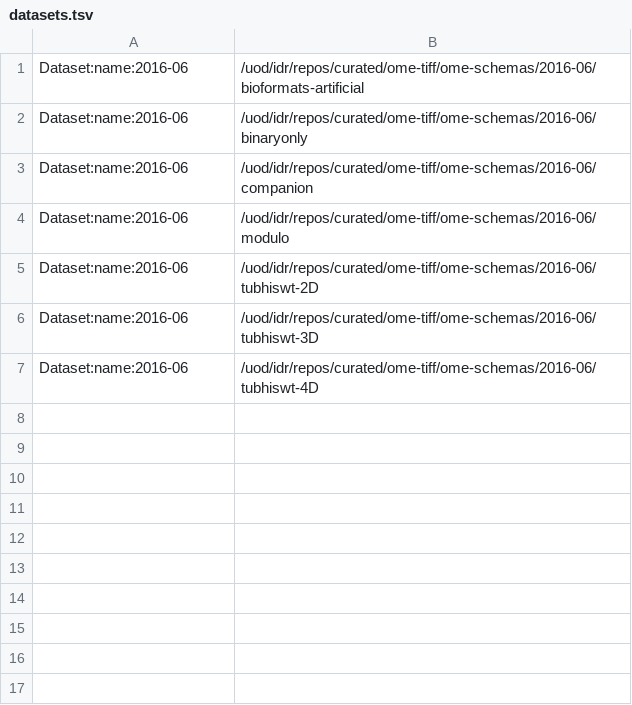
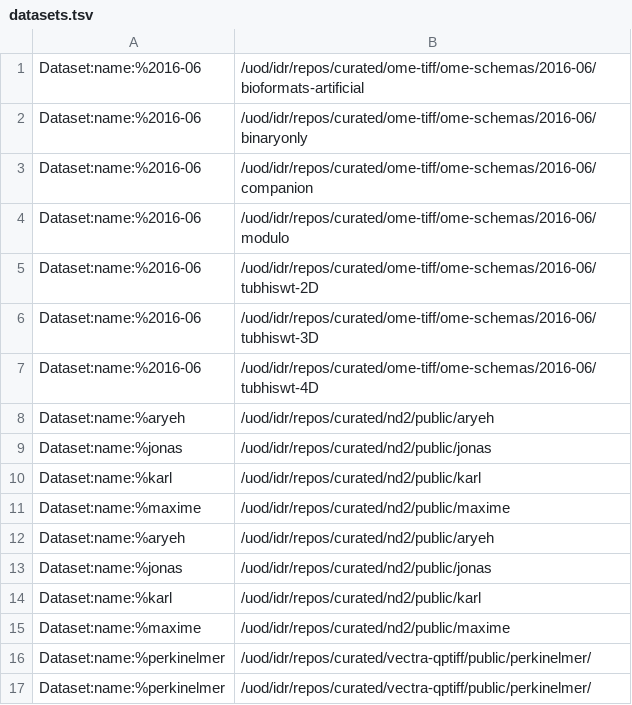
Before and after one commit to sbesson/public-images, a TSV file: datasets.tsv, drawn as a sheet.

```diff
--- a/datasets.tsv
+++ b/datasets.tsv
@@ -1,7 +1,17 @@
-Dataset:name:2016-06	/uod/idr/repos/curated/ome-tiff/ome-schemas/2016-06/bioformats-artificial
-Dataset:name:2016-06	/uod/idr/repos/curated/ome-tiff/ome-schemas/2016-06/binaryonly
-Dataset:name:2016-06	/uod/idr/repos/curated/ome-tiff/ome-schemas/2016-06/companion
-Dataset:name:2016-06	/uod/idr/repos/curated/ome-tiff/ome-schemas/2016-06/modulo
-Dataset:name:2016-06	/uod/idr/repos/curated/ome-tiff/ome-schemas/2016-06/tubhiswt-2D
-Dataset:name:2016-06	/uod/idr/repos/curated/ome-tiff/ome-schemas/2016-06/tubhiswt-3D
-Dataset:name:2016-06	/uod/idr/repos/curated/ome-tiff/ome-schemas/2016-06/tubhiswt-4D
+Dataset:name:%2016-06	/uod/idr/repos/curated/ome-tiff/ome-schemas/2016-06/bioformats-artificial
+Dataset:name:%2016-06	/uod/idr/repos/curated/ome-tiff/ome-schemas/2016-06/binaryonly
+Dataset:name:%2016-06	/uod/idr/repos/curated/ome-tiff/ome-schemas/2016-06/companion
+Dataset:name:%2016-06	/uod/idr/repos/curated/ome-tiff/ome-schemas/2016-06/modulo
+Dataset:name:%2016-06	/uod/idr/repos/curated/ome-tiff/ome-schemas/2016-06/tubhiswt-2D
+Dataset:name:%2016-06	/uod/idr/repos/curated/ome-tiff/ome-schemas/2016-06/tubhiswt-3D
+Dataset:name:%2016-06	/uod/idr/repos/curated/ome-tiff/ome-schemas/2016-06/tubhiswt-4D
+Dataset:name:%aryeh	/uod/idr/repos/curated/nd2/public/aryeh
+Dataset:name:%jonas	/uod/idr/repos/curated/nd2/public/jonas
+Dataset:name:%karl	/uod/idr/repos/curated/nd2/public/karl
+Dataset:name:%maxime	/uod/idr/repos/curated/nd2/public/maxime
+Dataset:name:%aryeh	/uod/idr/repos/curated/nd2/public/aryeh
+Dataset:name:%jonas	/uod/idr/repos/curated/nd2/public/jonas
+Dataset:name:%karl	/uod/idr/repos/curated/nd2/public/karl
+Dataset:name:%maxime	/uod/idr/repos/curated/nd2/public/maxime
+Dataset:name:%perkinelmer	/uod/idr/repos/curated/vectra-qptiff/public/perkinelmer/
+Dataset:name:%perkinelmer	/uod/idr/repos/curated/vectra-qptiff/public/perkinelmer/
```
Also changed, not shown: 1 other file.
